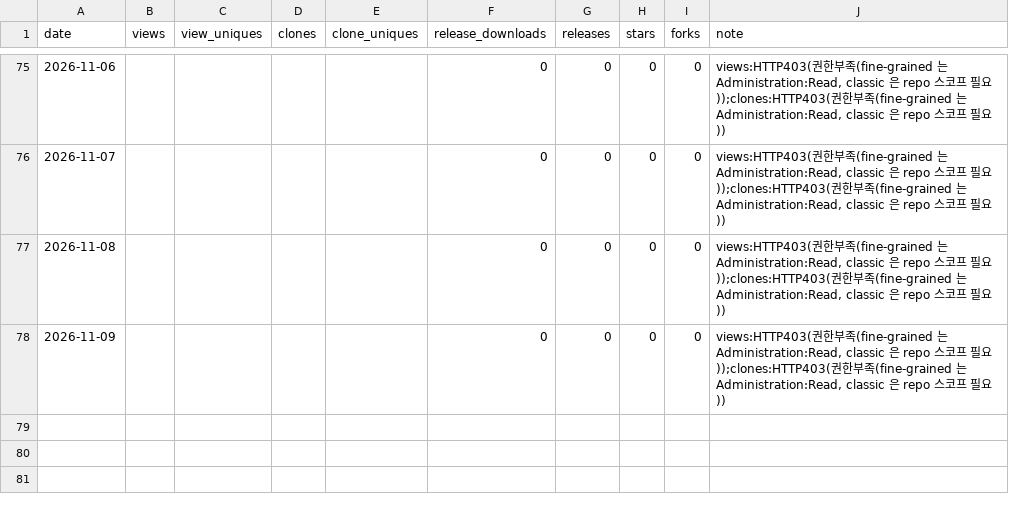
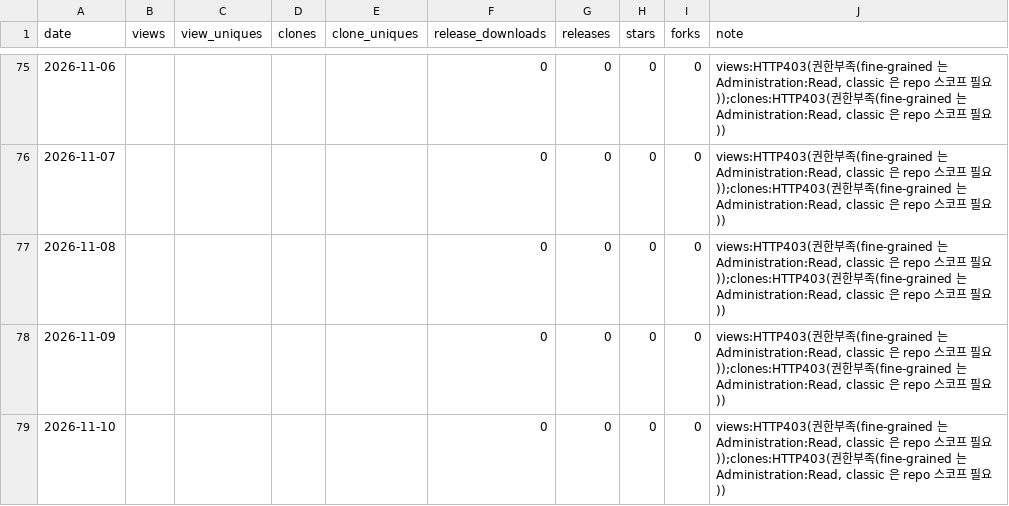
Before and after one commit to rubatoyd/law-openapi-mcp, a CSV file: docs/usage.csv, drawn as a sheet; only a part is shown, gaps mark what is left out; the diff names each change by its address in the sheet, - before the commit and + after, or states it on an @@ line.

```diff
--- a/docs/usage.csv
+++ b/docs/usage.csv
+row 79: 2026-11-10 |  |  |  |  | 0 | 0 | 0 | 0 | views:HTTP403(권한부족(fine-grained 는 Administration:Read, classic 은 repo 스코프 필요));clones:HTTP403(권한부족(fine-grained 는 Administration:Read, classic 은 repo 스코프 필요))
```
Also changed, not shown: 2 other files.
